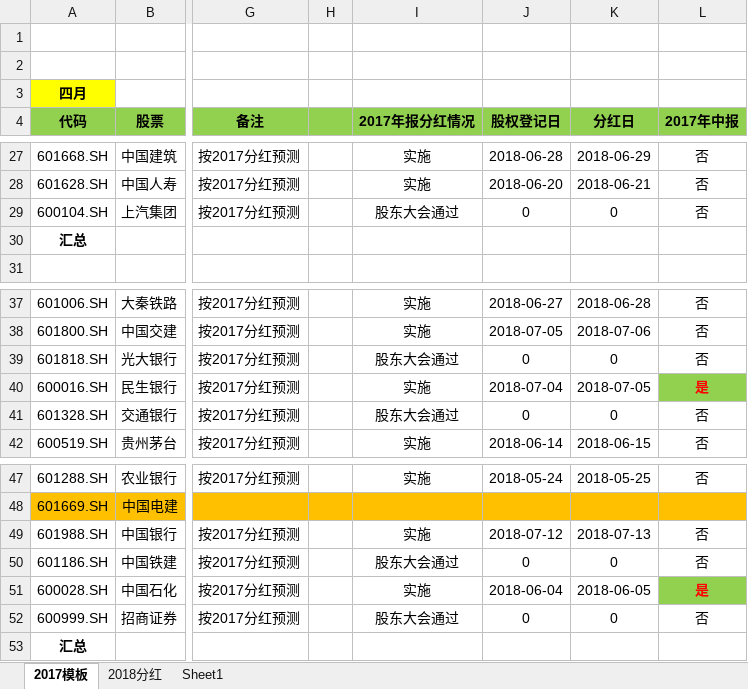
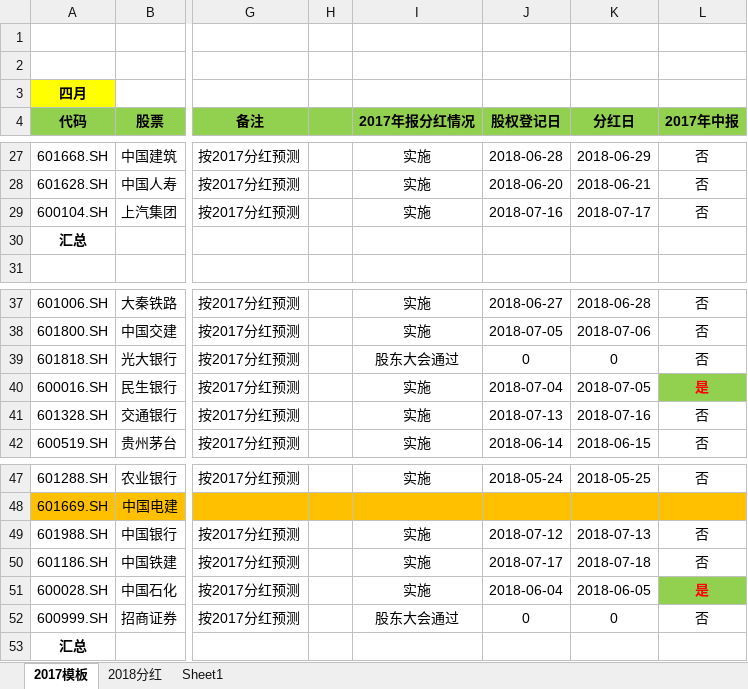
Before and after one commit to PokerDang/OPT-Account, an Excel workbook: 上证50ETF分红_数据.xlsx, sheet 2017模板, drawn as a sheet; only a part is shown, gaps mark what is left out; values as stored, in another font and other column widths than the file's, no borders; the diff names each change by its address in the sheet, - before the commit and + after, or states it on an @@ line.

```diff
--- a/上证50ETF分红_数据.xlsx (sheet 2017模板)
+++ b/上证50ETF分红_数据.xlsx (sheet 2017模板)
-I29 (2017年报分红情况): 股东大会通过
+I29 (2017年报分红情况): 实施
-J29 (股权登记日): 0
+J29 (股权登记日): 2018-07-16
-K29 (分红日): 0
+K29 (分红日): 2018-07-17
-I41 (2017年报分红情况): 股东大会通过
+I41 (2017年报分红情况): 实施
-J41 (股权登记日): 0
+J41 (股权登记日): 2018-07-13
-K41 (分红日): 0
+K41 (分红日): 2018-07-16
-I50 (2017年报分红情况): 股东大会通过
+I50 (2017年报分红情况): 实施
-J50 (股权登记日): 0
+J50 (股权登记日): 2018-07-17
-K50 (分红日): 0
+K50 (分红日): 2018-07-18
```
Also changed, not shown: sheet 2018分红, formulas that keep their value, 期权自营汇报表.xlsx, 期权自营财务记录.xlsx.
